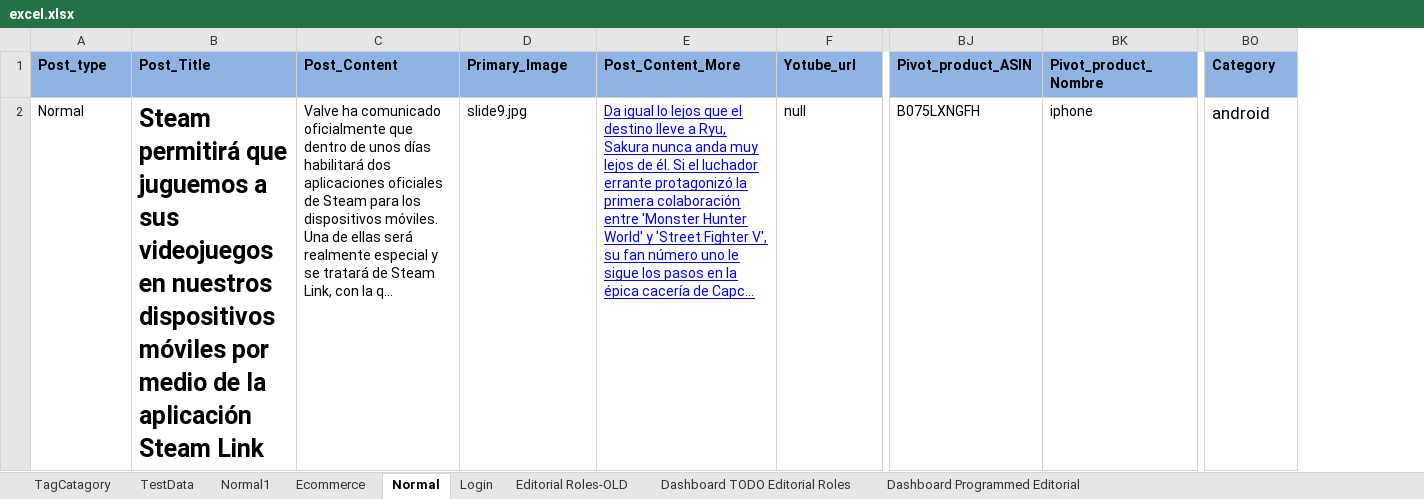
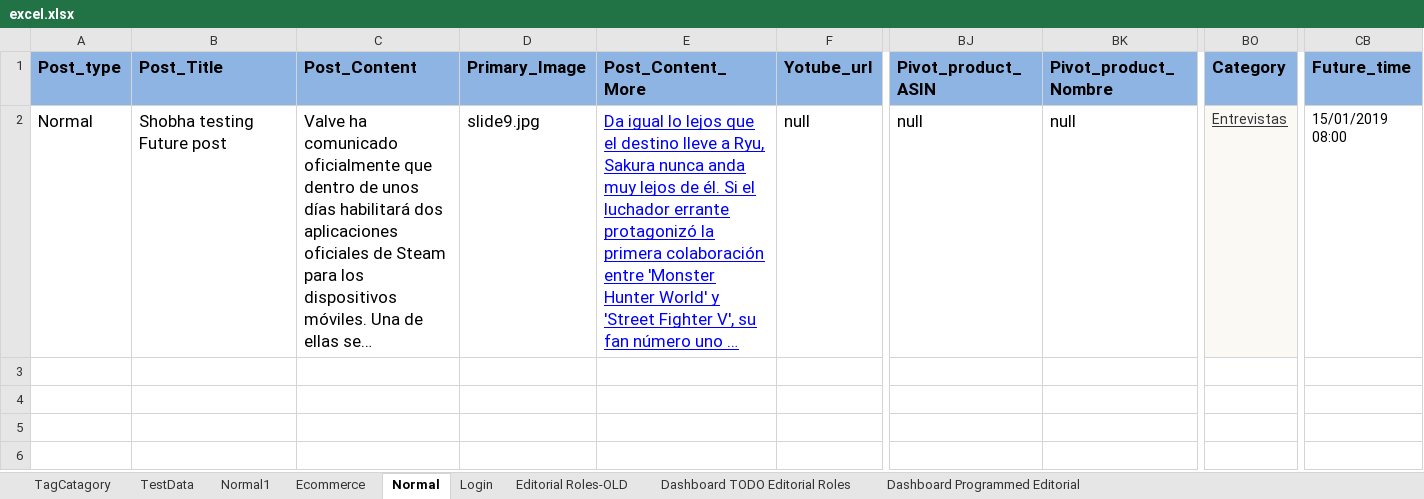
Before and after one commit to ShobhaAml/AutomationScript, an Excel workbook: Aml_automation/src/Common/excel.xlsx, sheet Normal, drawn as a sheet; only a part is shown, gaps mark what is left out; long unchanged cells end in …; values as stored, in another font and other column widths than the file's, no borders; charts and pictures not drawn; the diff covers the shown part only; the diff names each change by its address in the sheet, - before the commit and + after, or states it on an @@ line.

Commit message:
Future post

```diff
--- a/Aml_automation/src/Common/excel.xlsx (sheet Normal)
+++ b/Aml_automation/src/Common/excel.xlsx (sheet Normal)
+column CB (Future_time), row 2: 15/01/2019 08:00
@@ A1:BO1 text size: larger @@
@@ A2 text size: larger @@
-B2 (Post_Title): Steam permitirá que juguemos a sus videojuegos en nuestros dispositivos móviles por medio de la aplicación Steam Link
+B2 (Post_Title): Shobha testing Future post
@@ B2 text size: smaller, bold: on → off @@
@@ C2:BK2 text size: larger @@
-BJ2 (Pivot_product_ASIN): B075LXNGFH
+BJ2 (Pivot_product_ASIN): null
-BK2 (Pivot_product_Nombre): iphone
+BK2 (Pivot_product_Nombre): null
-BO2 (Category): android
+BO2 (Category): Entrevistas
@@ BO2 fill: none → #FAF9F4, underline: off → on, text colour: black → #333339, text size: smaller @@
```
Also changed, not shown: cell formats elsewhere in this sheet, 3 other files.
